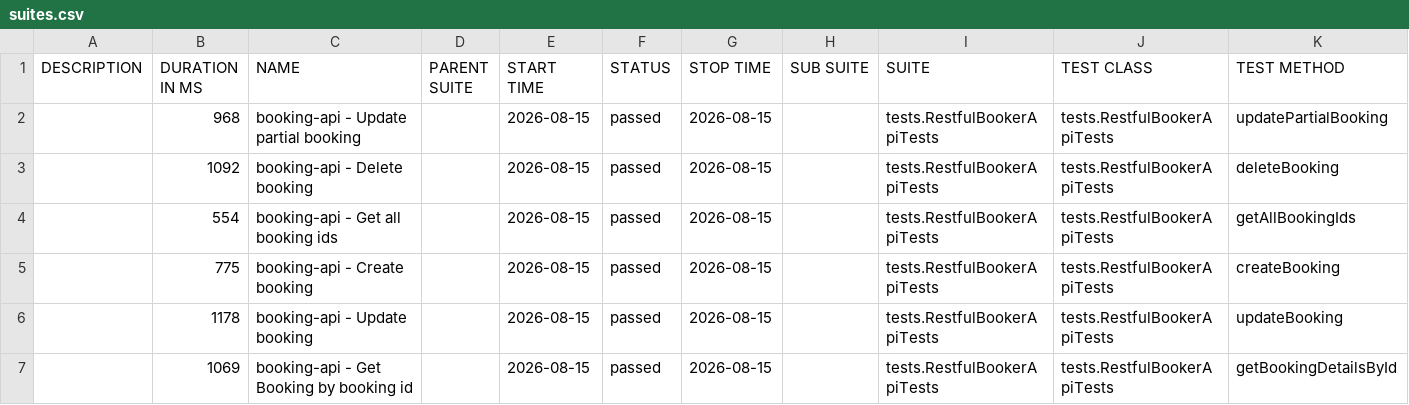
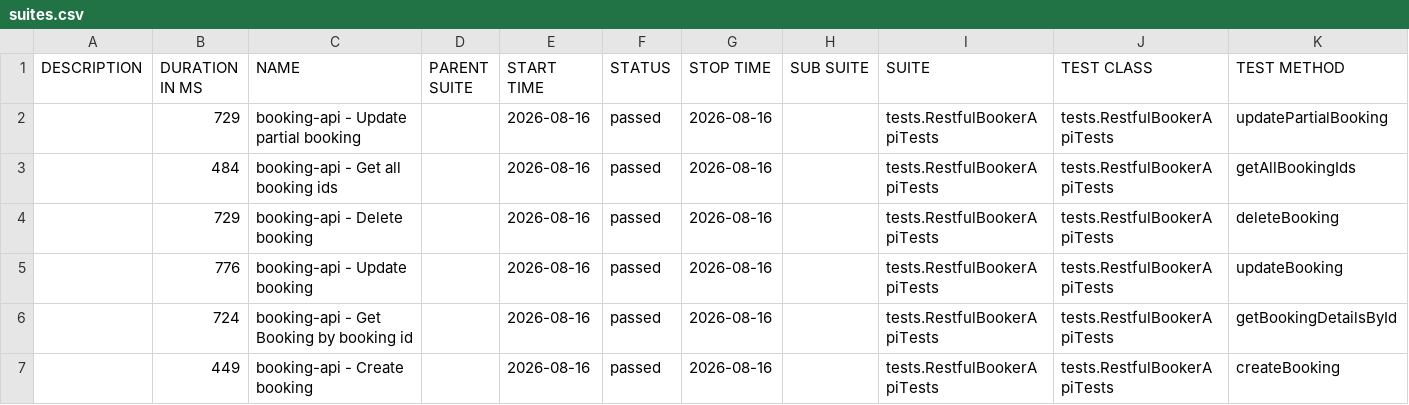
Before and after one commit to ballachakri/rest-assured-junit-allure, a CSV file: data/suites.csv, drawn as a sheet.

```diff
--- a/data/suites.csv
+++ b/data/suites.csv
@@ -1,7 +1,7 @@
 "DESCRIPTION","DURATION IN MS","NAME","PARENT SUITE","START TIME","STATUS","STOP TIME","SUB SUITE","SUITE","TEST CLASS","TEST METHOD"
-"","968","booking-api - Update partial booking","","2026-08-15","passed","2026-08-15","","tests.RestfulBookerApiTests","tests.RestfulBookerApiTests","updatePartialBooking"
-"","1092","booking-api - Delete booking","","2026-08-15","passed","2026-08-15","","tests.RestfulBookerApiTests","tests.RestfulBookerApiTests","deleteBooking"
-"","554","booking-api - Get all booking ids","","2026-08-15","passed","2026-08-15","","tests.RestfulBookerApiTests","tests.RestfulBookerApiTests","getAllBookingIds"
-"","775","booking-api - Create booking","","2026-08-15","passed","2026-08-15","","tests.RestfulBookerApiTests","tests.RestfulBookerApiTests","createBooking"
-"","1178","booking-api - Update booking","","2026-08-15","passed","2026-08-15","","tests.RestfulBookerApiTests","tests.RestfulBookerApiTests","updateBooking"
-"","1069","booking-api - Get Booking by booking id","","2026-08-15","passed","2026-08-15","","tests.RestfulBookerApiTests","tests.RestfulBookerApiTests","getBookingDetailsById"
+"","729","booking-api - Update partial booking","","2026-08-16","passed","2026-08-16","","tests.RestfulBookerApiTests","tests.RestfulBookerApiTests","updatePartialBooking"
+"","484","booking-api - Get all booking ids","","2026-08-16","passed","2026-08-16","","tests.RestfulBookerApiTests","tests.RestfulBookerApiTests","getAllBookingIds"
+"","729","booking-api - Delete booking","","2026-08-16","passed","2026-08-16","","tests.RestfulBookerApiTests","tests.RestfulBookerApiTests","deleteBooking"
+"","776","booking-api - Update booking","","2026-08-16","passed","2026-08-16","","tests.RestfulBookerApiTests","tests.RestfulBookerApiTests","updateBooking"
+"","724","booking-api - Get Booking by booking id","","2026-08-16","passed","2026-08-16","","tests.RestfulBookerApiTests","tests.RestfulBookerApiTests","getBookingDetailsById"
+"","449","booking-api - Create booking","","2026-08-16","passed","2026-08-16","","tests.RestfulBookerApiTests","tests.RestfulBookerApiTests","createBooking"
```
Also changed, not shown: 49 other files.
